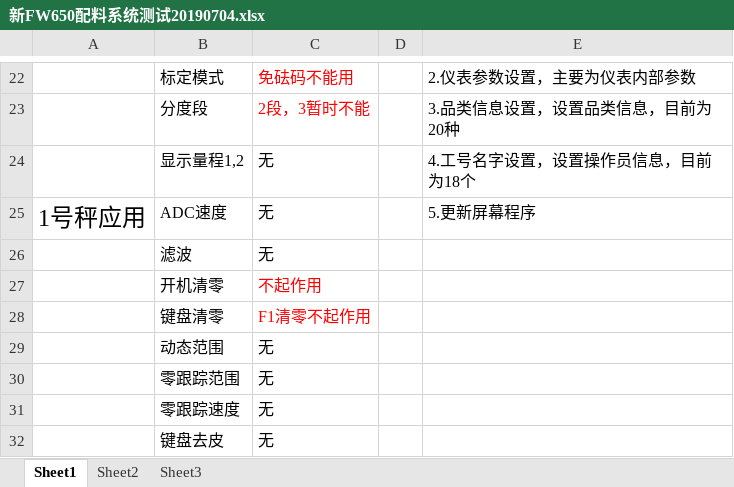
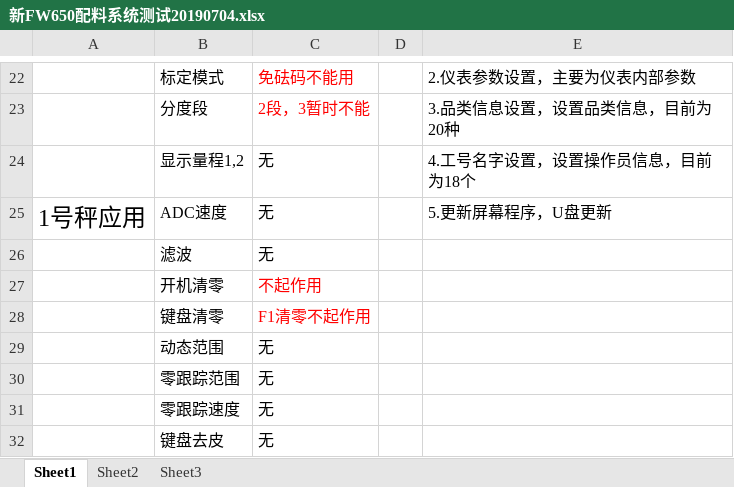
Before and after one commit to 15831944/FW650, an Excel workbook: 新FW650配料系统测试20190704.xlsx, sheet Sheet1, drawn as a sheet; only a part is shown, gaps mark what is left out; values as stored, in another font and other column widths than the file's, no borders; charts and pictures not drawn; the diff names each change by its address in the sheet, - before the commit and + after, or states it on an @@ line.

Commit message:
modify on my laptop

```diff
--- a/新FW650配料系统测试20190704.xlsx (sheet Sheet1)
+++ b/新FW650配料系统测试20190704.xlsx (sheet Sheet1)
-E25: 5.更新屏幕程序
+E25: 5.更新屏幕程序，U盘更新
```
Also changed, not shown: charts or pictures.
